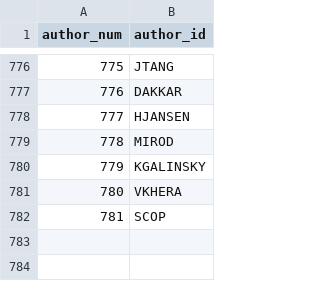
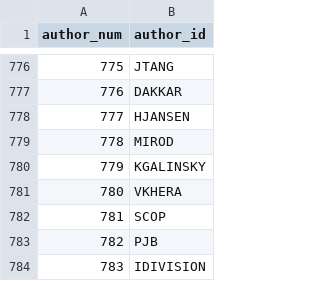
Before and after one commit to madsen/cpan-once-a-week-data, a CSV file: authors.csv, drawn as a sheet; only a part is shown, gaps mark what is left out; the diff names each change by its address in the sheet, - before the commit and + after, or states it on an @@ line.

```diff
--- a/authors.csv
+++ b/authors.csv
+row 783: 782 | PJB
+row 784: 783 | IDIVISION
```
Also changed, not shown: dists.csv, releases.csv.
